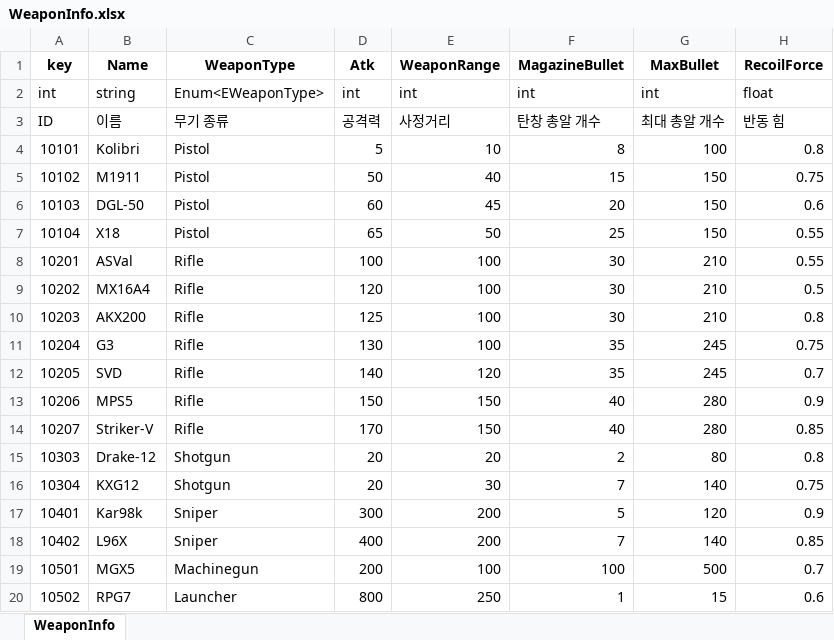
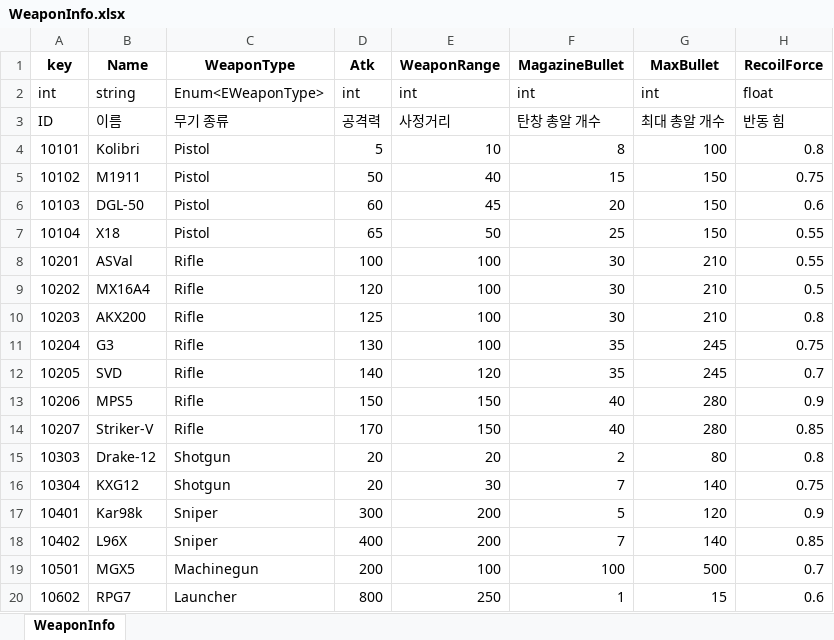
Before and after one commit to Anbak98/INFEST, an Excel workbook: INFEST_Project/Util/ExcelToJsonWizard.v1.0.6/excel_files/WeaponInfo.xlsx, sheet WeaponInfo, drawn as a sheet; only a part is shown; values as stored, in another font and other column widths than the file's, no borders; the diff names each change by its address in the sheet, - before the commit and + after, or states it on an @@ line.

```diff
--- a/INFEST_Project/Util/ExcelToJsonWizard.v1.0.6/excel_files/WeaponInfo.xlsx (sheet WeaponInfo)
+++ b/INFEST_Project/Util/ExcelToJsonWizard.v1.0.6/excel_files/WeaponInfo.xlsx (sheet WeaponInfo)
-A20 (key): 10502
+A20 (key): 10602
```
Also changed, not shown: INFEST_Project/Util/ExcelToJsonWizard.v1.0.6/excel_files/CharacterInfo.xlsx, INFEST_Project/Util/ExcelToJsonWizard.v1.0.6/excel_files/Enum.xlsx, 1 other file.
